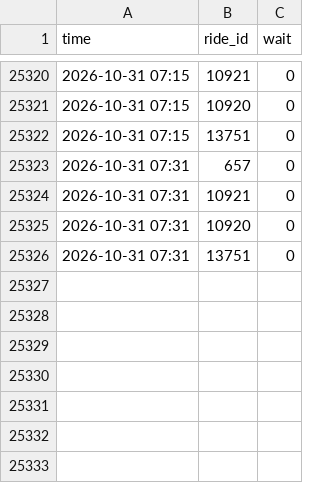
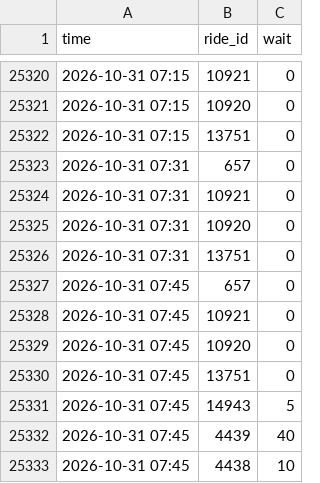
Before and after one commit to NemooNemoo/orlando-planner, a CSV file: data/raw/animal_kingdom/2026-10.csv, drawn as a sheet; only a part is shown, gaps mark what is left out; the diff names each change by its address in the sheet, - before the commit and + after, or states it on an @@ line.

```diff
--- a/data/raw/animal_kingdom/2026-10.csv
+++ b/data/raw/animal_kingdom/2026-10.csv
+row 25327: 2026-10-31 07:45 | 657 | 0
+row 25328: 2026-10-31 07:45 | 10921 | 0
+row 25329: 2026-10-31 07:45 | 10920 | 0
+row 25330: 2026-10-31 07:45 | 13751 | 0
+row 25331: 2026-10-31 07:45 | 14943 | 5
+row 25332: 2026-10-31 07:45 | 4439 | 40
+row 25333: 2026-10-31 07:45 | 4438 | 10
```
Also changed, not shown: data/raw/epic_universe/2026-10.csv, data/raw/hollywood_studios/2026-10.csv, 5 other files.
